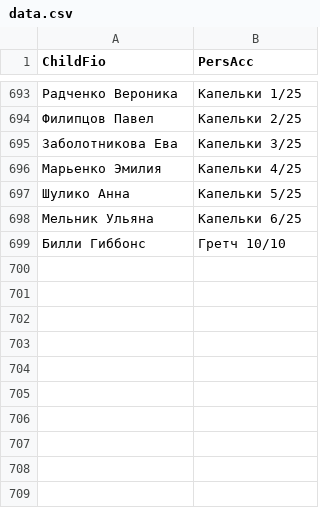
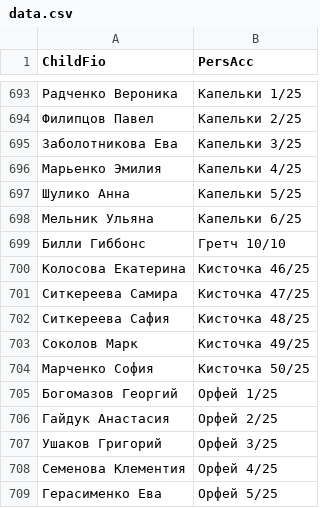
Before and after one commit to dshi4vlg-beep/qr, a CSV file: data.csv, drawn as a sheet; only a part is shown, gaps mark what is left out; the diff names each change by its address in the sheet, - before the commit and + after, or states it on an @@ line.

Commit message:
Update data.csv

```diff
--- a/data.csv
+++ b/data.csv
+row 700: Колосова Екатерина | Кисточка 46/25
+row 701: Ситкереева Самира | Кисточка 47/25
+row 702: Ситкереева Сафия | Кисточка 48/25
+row 703: Соколов Марк | Кисточка 49/25
+row 704: Марченко София | Кисточка 50/25
+row 705: Богомазов Георгий | Орфей 1/25
+row 706: Гайдук Анастасия | Орфей 2/25
+row 707: Ушаков Григорий | Орфей 3/25
+row 708: Семенова Клементия | Орфей 4/25
+row 709: Герасименко Ева | Орфей 5/25
```
